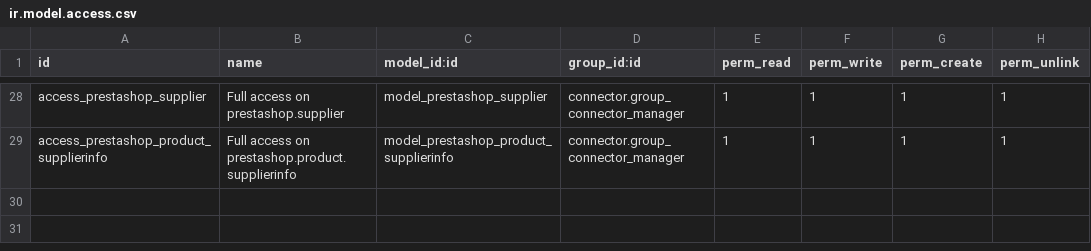
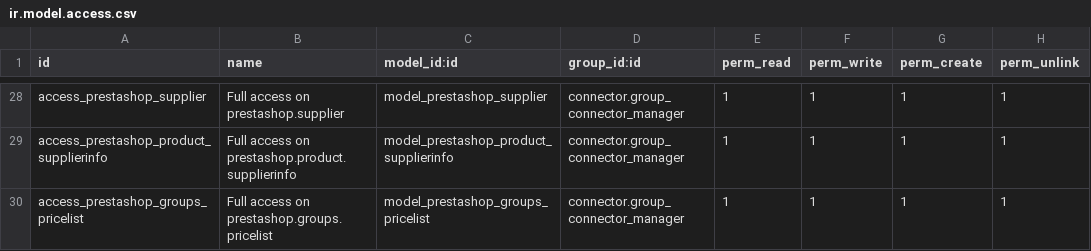
Before and after one commit to OCA/connector-prestashop, a CSV file: prestashoperpconnect/security/ir.model.access.csv, drawn as a sheet; only a part is shown, gaps mark what is left out; the diff names each change by its address in the sheet, - before the commit and + after, or states it on an @@ line.

Commit message:
Import reduction used in customer groups as pricelists

```diff
--- a/prestashoperpconnect/security/ir.model.access.csv
+++ b/prestashoperpconnect/security/ir.model.access.csv
+row 30: access_prestashop_groups_pricelist | Full access on prestashop.groups.pricelist | model_prestashop_groups_pricelist | connector.group_connector_manager | 1 | 1 | 1 | 1
```
Also changed, not shown: 5 other files.
